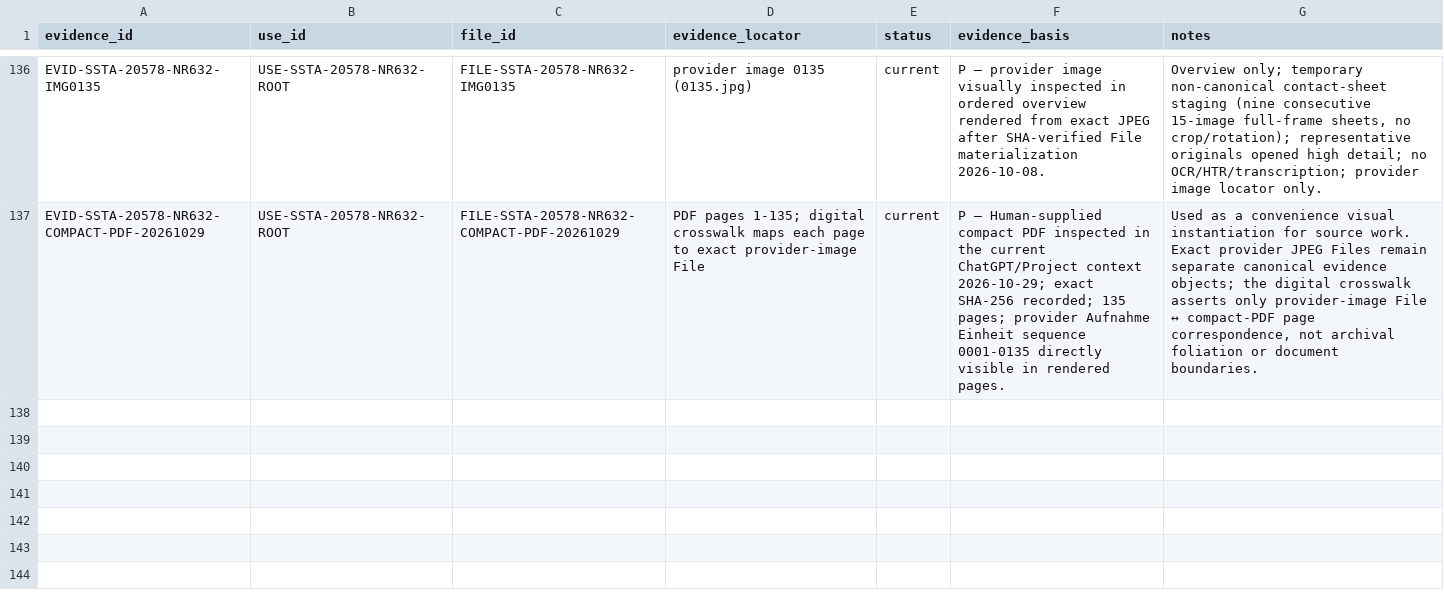
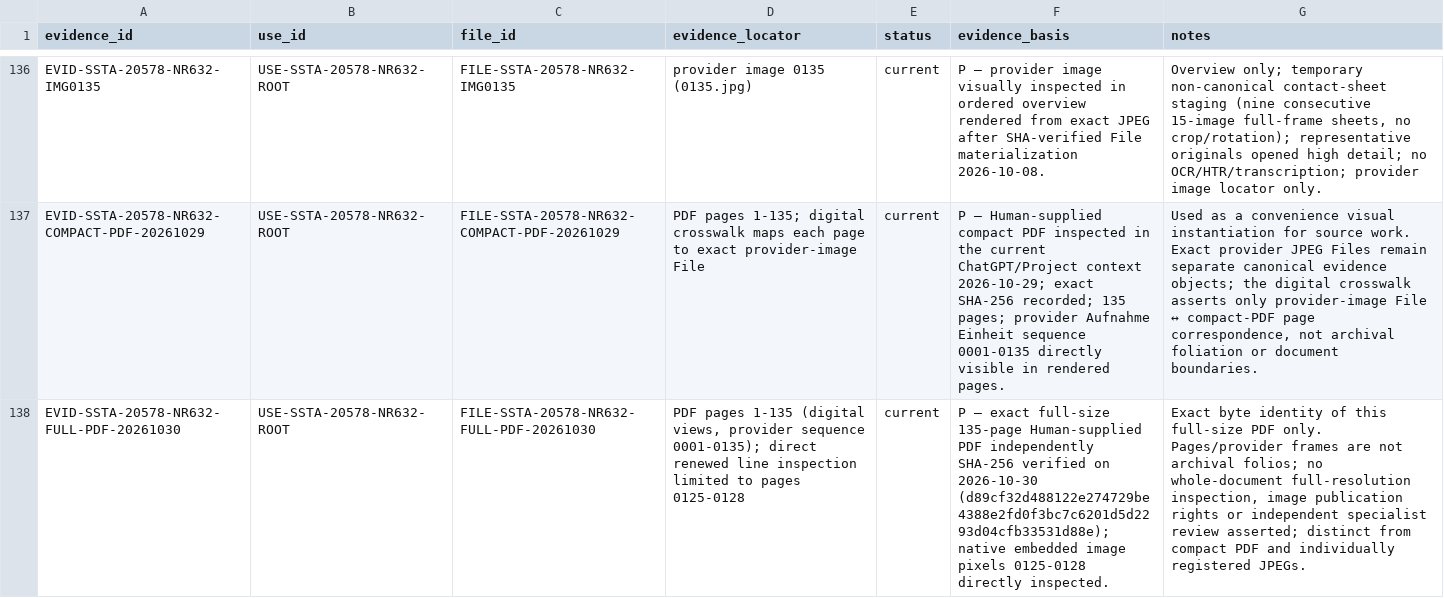
Before and after one commit to esany/paleo-type, a TSV file: projects/ssta-20578-nr-632/research/use-evidence.tsv, drawn as a sheet; only a part is shown, gaps mark what is left out; the diff names each change by its address in the sheet, - before the commit and + after, or states it on an @@ line.

Commit message:
SOURCE: bind registered full PDF as Nr. 632 Project-use evidence

```diff
--- a/projects/ssta-20578-nr-632/research/use-evidence.tsv
+++ b/projects/ssta-20578-nr-632/research/use-evidence.tsv
+row 138: EVID-SSTA-20578-NR632-FULL-PDF-20261030 | USE-SSTA-20578-NR632-ROOT | FILE-SSTA-20578-NR632-FULL-PDF-20261030 | PDF pages 1-135 (digital views, provider sequence 0001-0135); direct renewed line inspection limited to pages 0125-0128 | current | P — exact full-size 135-page Human-supplied PDF independently SHA-256 verified on 2026-10-30 (d89cf32d488122e274729be4388e2fd0f3bc7c6201d5d2293d04cfb33531d88e); native embedded image pixels 0125-0128 directly inspected. | Exact byte identity of this full-size PDF only. Pages/provider frames are not archival folios; no whole-document full-resolution inspection, image publication rights or independent specialist review asserted; distinct from compact PDF and individually registered JPEGs.
```
